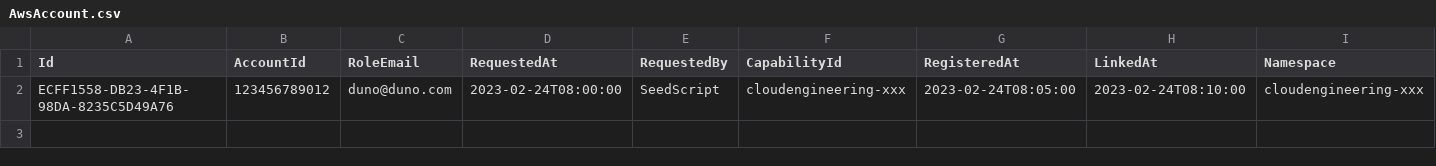
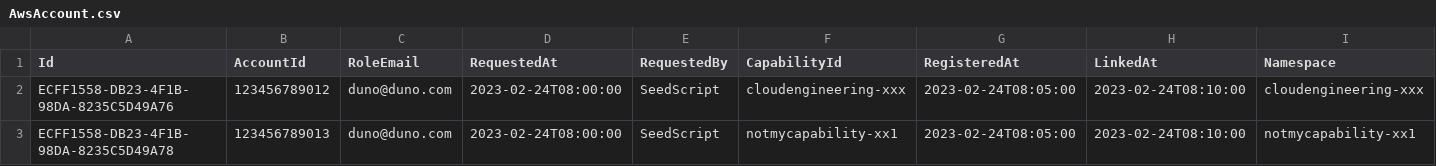
Before and after one commit to dfds/selfservice-api, a CSV file: db/seed/AwsAccount.csv, drawn as a sheet; the diff names each change by its address in the sheet, - before the commit and + after, or states it on an @@ line.

```diff
--- a/db/seed/AwsAccount.csv
+++ b/db/seed/AwsAccount.csv
+row 3: ECFF1558-DB23-4F1B-98DA-8235C5D49A78 | 123456789013 | duno@duno.com | 2023-02-24T08:00:00 | SeedScript | notmycapability-xx1 | 2023-02-24T08:05:00 | 2023-02-24T08:10:00 | notmycapability-xx1
```
Also changed, not shown: 1 other file.
